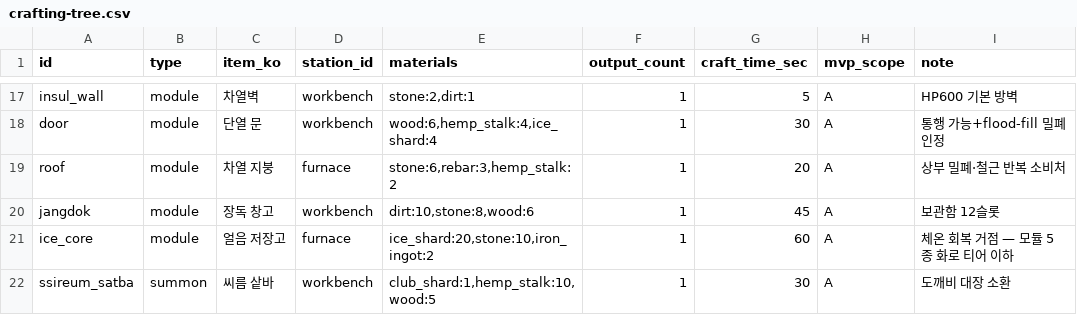
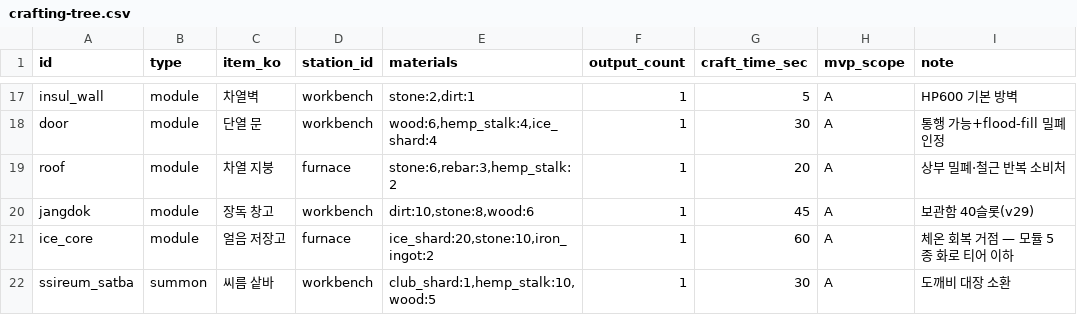
Before and after one commit to longzzo/visonAIGameDesignCrew, a CSV file: workspace/projects/pmrixgw33/kit/data/crafting-tree.csv, drawn as a sheet; only a part is shown, gaps mark what is left out.

```diff
--- a/workspace/projects/pmrixgw33/kit/data/crafting-tree.csv
+++ b/workspace/projects/pmrixgw33/kit/data/crafting-tree.csv
@@ -19,3 +19,3 @@ door,module,단열 문,workbench,"wood:6,hemp_stalk:4,ice_shard:4",1,30,A,통행
 roof,module,차열 지붕,furnace,"stone:6,rebar:3,hemp_stalk:2",1,20,A,상부 밀폐·철근 반복 소비처
-jangdok,module,장독 창고,workbench,"dirt:10,stone:8,wood:6",1,45,A,보관함 12슬롯
+jangdok,module,장독 창고,workbench,"dirt:10,stone:8,wood:6",1,45,A,보관함 40슬롯(v29)
 ice_core,module,얼음 저장고,furnace,"ice_shard:20,stone:10,iron_ingot:2",1,60,A,체온 회복 거점 — 모듈 5종 화로 티어 이하
```
Also changed, not shown: workspace/projects/pmrixgw33/kit/data/globals.csv, workspace/projects/pmrixgw33/kit/data/items.csv, 4 other files.
